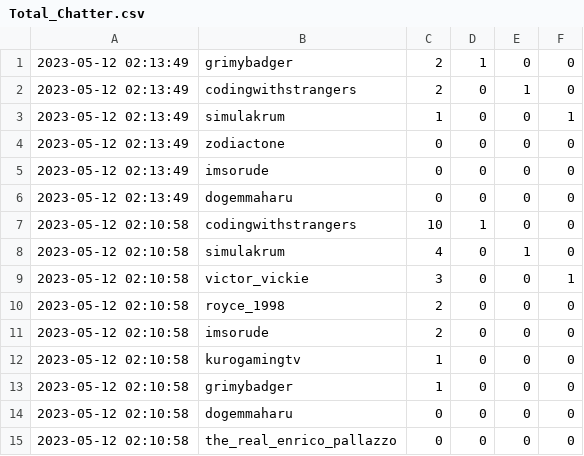
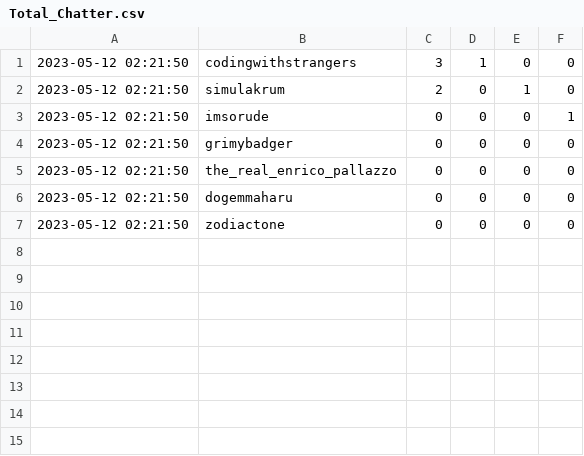
Before and after one commit to codingwithstrangers/developerX_Shit, a CSV file: Total_Chatter.csv, drawn as a sheet.

```diff
--- a/Total_Chatter.csv
+++ b/Total_Chatter.csv
@@ -1,15 +1,7 @@
-2023-05-12 02:13:49,grimybadger,2,1,0,0
-2023-05-12 02:13:49,codingwithstrangers,2,0,1,0
-2023-05-12 02:13:49,simulakrum,1,0,0,1
-2023-05-12 02:13:49,zodiactone,0,0,0,0
-2023-05-12 02:13:49,imsorude,0,0,0,0
-2023-05-12 02:13:49,dogemmaharu,0,0,0,0
-2023-05-12 02:10:58,codingwithstrangers,10,1,0,0
-2023-05-12 02:10:58,simulakrum,4,0,1,0
-2023-05-12 02:10:58,victor_vickie,3,0,0,1
-2023-05-12 02:10:58,royce_1998,2,0,0,0
-2023-05-12 02:10:58,imsorude,2,0,0,0
-2023-05-12 02:10:58,kurogamingtv,1,0,0,0
-2023-05-12 02:10:58,grimybadger,1,0,0,0
-2023-05-12 02:10:58,dogemmaharu,0,0,0,0
-2023-05-12 02:10:58,the_real_enrico_pallazzo,0,0,0,0
+2023-05-12 02:21:50,codingwithstrangers,3,1,0,0
+2023-05-12 02:21:50,simulakrum,2,0,1,0
+2023-05-12 02:21:50,imsorude,0,0,0,1
+2023-05-12 02:21:50,grimybadger,0,0,0,0
+2023-05-12 02:21:50,the_real_enrico_pallazzo,0,0,0,0
+2023-05-12 02:21:50,dogemmaharu,0,0,0,0
+2023-05-12 02:21:50,zodiactone,0,0,0,0
```
Also changed, not shown: 6 other files.
